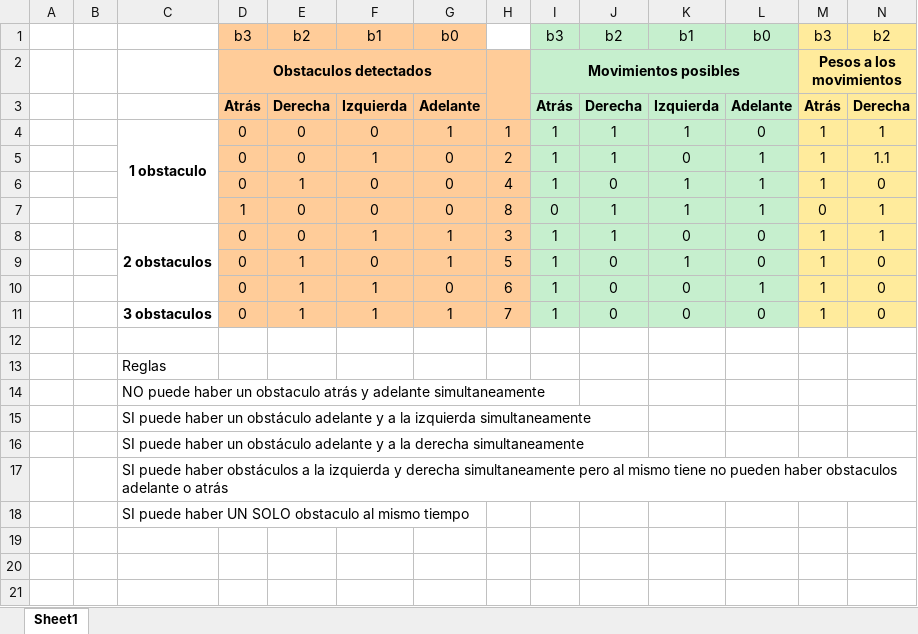
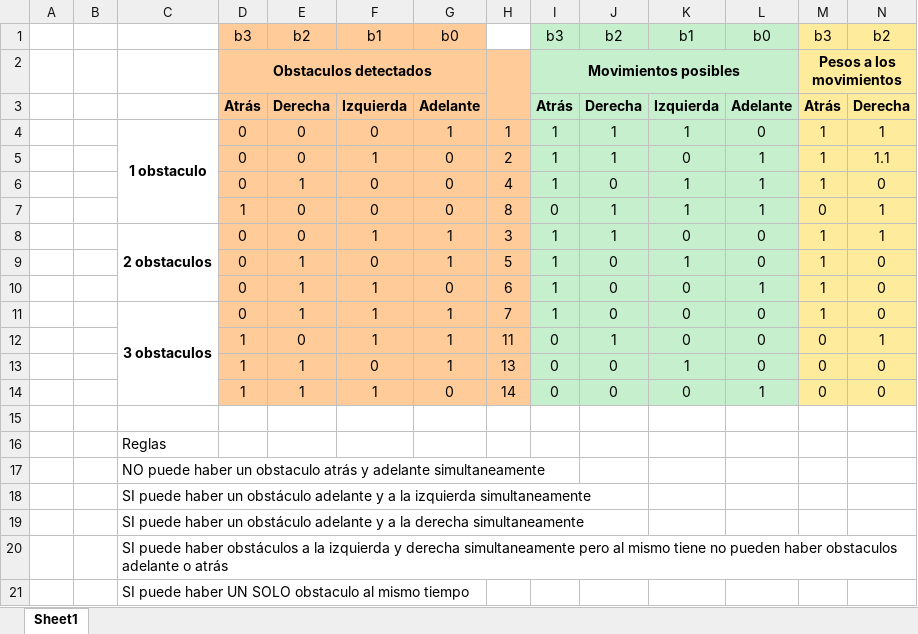
Before and after one commit to lucasbaldezzari/BCIC-Personal, an Excel workbook: scripts/Bases/tablaMovs.xlsx, sheet Sheet1, drawn as a sheet; only a part is shown; values as stored, in another font and other column widths than the file's, no borders; rows hold the shown columns only; the diff names each change by its address in the sheet, - before the commit and + after, or states it on an @@ line.

Commit message:
Se actualiza tabla de probabilidades

```diff
--- a/scripts/Bases/tablaMovs.xlsx (sheet Sheet1)
+++ b/scripts/Bases/tablaMovs.xlsx (sheet Sheet1)
+C11:C14 merged
+row 12:  |  |  | 1 | 0 | 1 | 1 | 11 | 0 | 1 | 0 | 0 | 0 | 1
+row 13:  |  |  | 1 | 1 | 0 | 1 | 13 | 0 | 0 | 1 | 0 | 0 | 0
+row 14:  |  |  | 1 | 1 | 1 | 0 | 14 | 0 | 0 | 0 | 1 | 0 | 0
```
Also changed, not shown: 1 other file.
